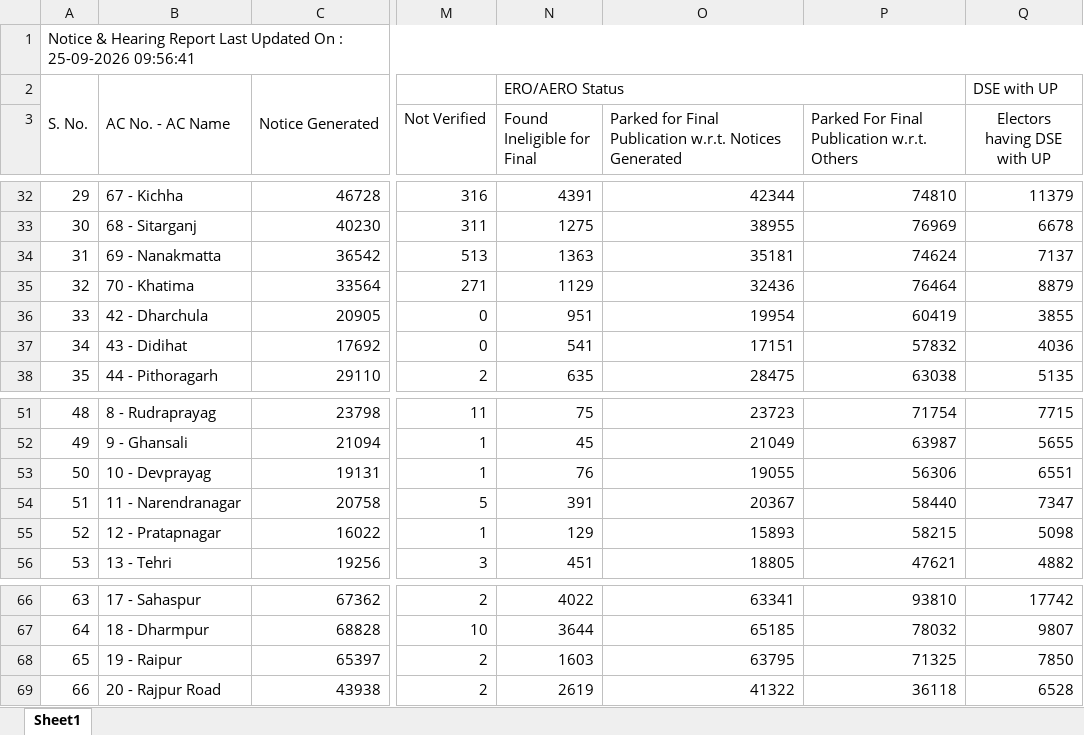
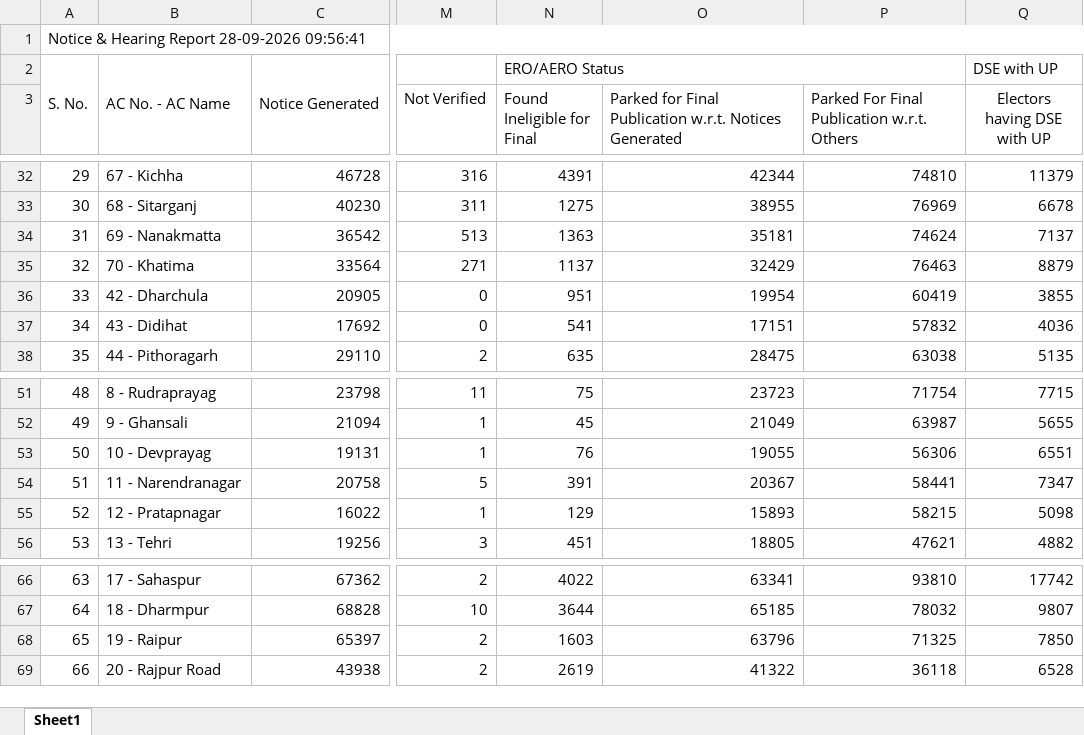
Before and after one commit to mannavibe-sudo/Form-Processing, an Excel workbook: Notice.xlsx, sheet Sheet1, drawn as a sheet; only a part is shown, gaps mark what is left out; values as stored, in another font and other column widths than the file's, no borders; the diff covers the shown part only; the diff names each change by its address in the sheet, - before the commit and + after, or states it on an @@ line.

```diff
--- a/Notice.xlsx (sheet Sheet1)
+++ b/Notice.xlsx (sheet Sheet1)
-A1: …Hearing Report Last Updated On : 25-09-2026 09:56:41
+A1: …Hearing Report 28-09-2026 09:56:41
-N35 (Found Ineligible for Final): 1129
+N35 (Found Ineligible for Final): 1137
-O35: 32436
+O35: 32429
-P35: 76464
+P35: 76463
-P54: 58440
+P54: 58441
-O68: 63795
+O68: 63796
```
Also changed, not shown: 26 edited cells elsewhere in this sheet, Partwise.xlsx.
